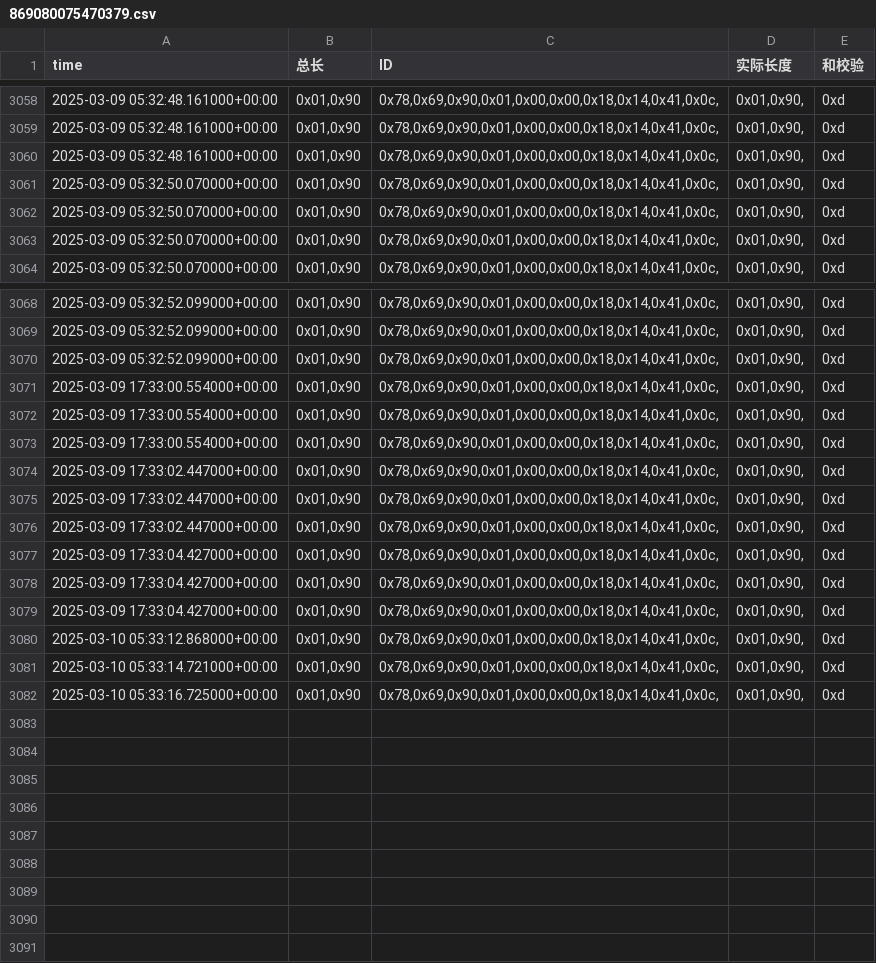
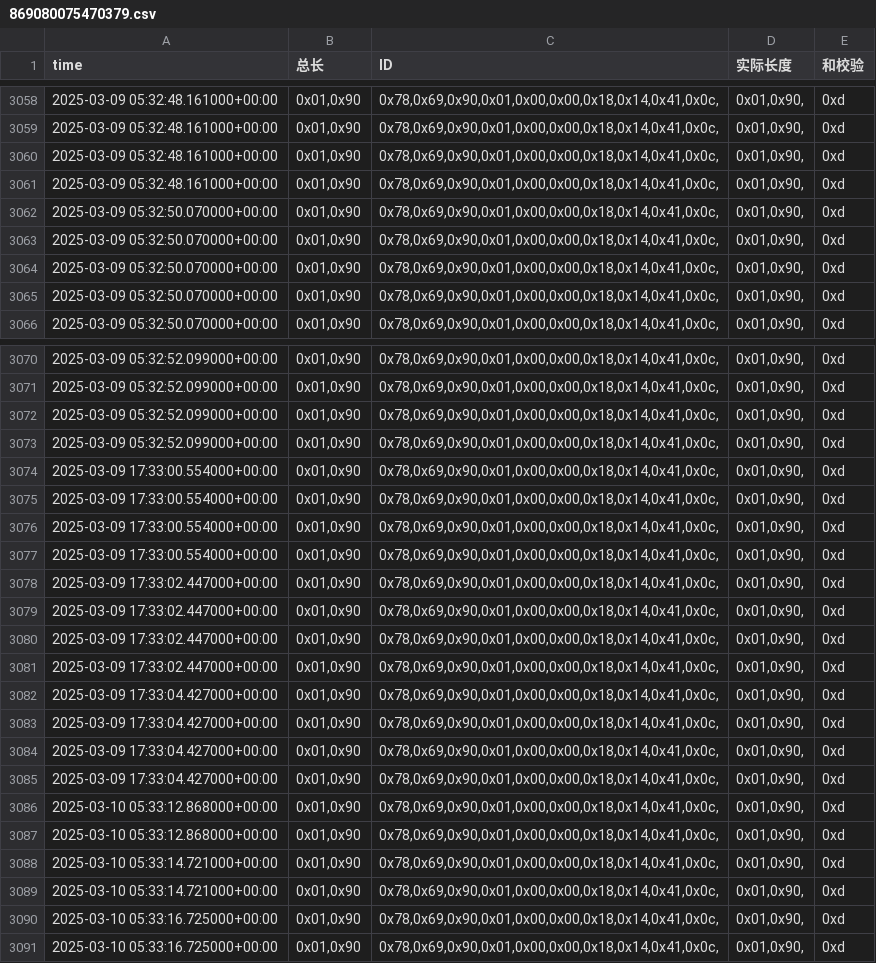
Before and after one commit to weichencsu/amman2503, a CSV file: sensorCSV/869080075470379.csv, drawn as a sheet; only a part is shown, gaps mark what is left out.

```diff
--- a/sensorCSV/869080075470379.csv
+++ b/sensorCSV/869080075470379.csv
@@ -3060,2 +3060,4 @@ time,总长,ID,实际长度,和校验
 2025-03-09 05:32:48.161000+00:00,"0x01,0x90","0x78,0x69,0x90,0x01,0x00,0x00,0x18,0x14,0x41,0x0c,","0x01,0x90,",0xd
+2025-03-09 05:32:48.161000+00:00,"0x01,0x90","0x78,0x69,0x90,0x01,0x00,0x00,0x18,0x14,0x41,0x0c,","0x01,0x90,",0xd
+2025-03-09 05:32:50.070000+00:00,"0x01,0x90","0x78,0x69,0x90,0x01,0x00,0x00,0x18,0x14,0x41,0x0c,","0x01,0x90,",0xd
 2025-03-09 05:32:50.070000+00:00,"0x01,0x90","0x78,0x69,0x90,0x01,0x00,0x00,0x18,0x14,0x41,0x0c,","0x01,0x90,",0xd
@@ -3070,2 +3072,4 @@ time,总长,ID,实际长度,和校验
 2025-03-09 05:32:52.099000+00:00,"0x01,0x90","0x78,0x69,0x90,0x01,0x00,0x00,0x18,0x14,0x41,0x0c,","0x01,0x90,",0xd
+2025-03-09 05:32:52.099000+00:00,"0x01,0x90","0x78,0x69,0x90,0x01,0x00,0x00,0x18,0x14,0x41,0x0c,","0x01,0x90,",0xd
+2025-03-09 17:33:00.554000+00:00,"0x01,0x90","0x78,0x69,0x90,0x01,0x00,0x00,0x18,0x14,0x41,0x0c,","0x01,0x90,",0xd
 2025-03-09 17:33:00.554000+00:00,"0x01,0x90","0x78,0x69,0x90,0x01,0x00,0x00,0x18,0x14,0x41,0x0c,","0x01,0x90,",0xd
@@ -3076,2 +3080,4 @@ time,总长,ID,实际长度,和校验
 2025-03-09 17:33:02.447000+00:00,"0x01,0x90","0x78,0x69,0x90,0x01,0x00,0x00,0x18,0x14,0x41,0x0c,","0x01,0x90,",0xd
+2025-03-09 17:33:02.447000+00:00,"0x01,0x90","0x78,0x69,0x90,0x01,0x00,0x00,0x18,0x14,0x41,0x0c,","0x01,0x90,",0xd
+2025-03-09 17:33:04.427000+00:00,"0x01,0x90","0x78,0x69,0x90,0x01,0x00,0x00,0x18,0x14,0x41,0x0c,","0x01,0x90,",0xd
 2025-03-09 17:33:04.427000+00:00,"0x01,0x90","0x78,0x69,0x90,0x01,0x00,0x00,0x18,0x14,0x41,0x0c,","0x01,0x90,",0xd
@@ -3080,3 +3086,6 @@ time,总长,ID,实际长度,和校验
 2025-03-10 05:33:12.868000+00:00,"0x01,0x90","0x78,0x69,0x90,0x01,0x00,0x00,0x18,0x14,0x41,0x0c,","0x01,0x90,",0xd
+2025-03-10 05:33:12.868000+00:00,"0x01,0x90","0x78,0x69,0x90,0x01,0x00,0x00,0x18,0x14,0x41,0x0c,","0x01,0x90,",0xd
 2025-03-10 05:33:14.721000+00:00,"0x01,0x90","0x78,0x69,0x90,0x01,0x00,0x00,0x18,0x14,0x41,0x0c,","0x01,0x90,",0xd
+2025-03-10 05:33:14.721000+00:00,"0x01,0x90","0x78,0x69,0x90,0x01,0x00,0x00,0x18,0x14,0x41,0x0c,","0x01,0x90,",0xd
+2025-03-10 05:33:16.725000+00:00,"0x01,0x90","0x78,0x69,0x90,0x01,0x00,0x00,0x18,0x14,0x41,0x0c,","0x01,0x90,",0xd
 2025-03-10 05:33:16.725000+00:00,"0x01,0x90","0x78,0x69,0x90,0x01,0x00,0x00,0x18,0x14,0x41,0x0c,","0x01,0x90,",0xd
```
